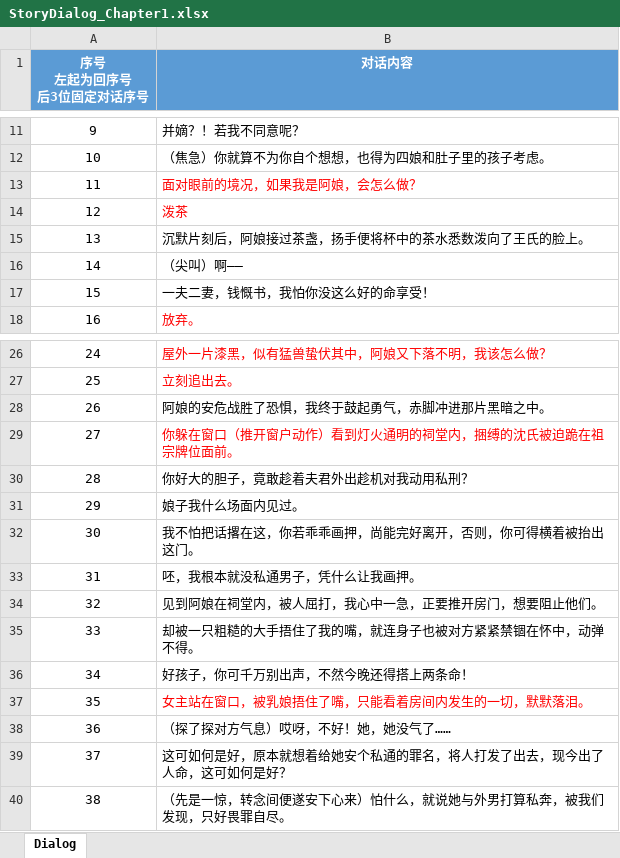
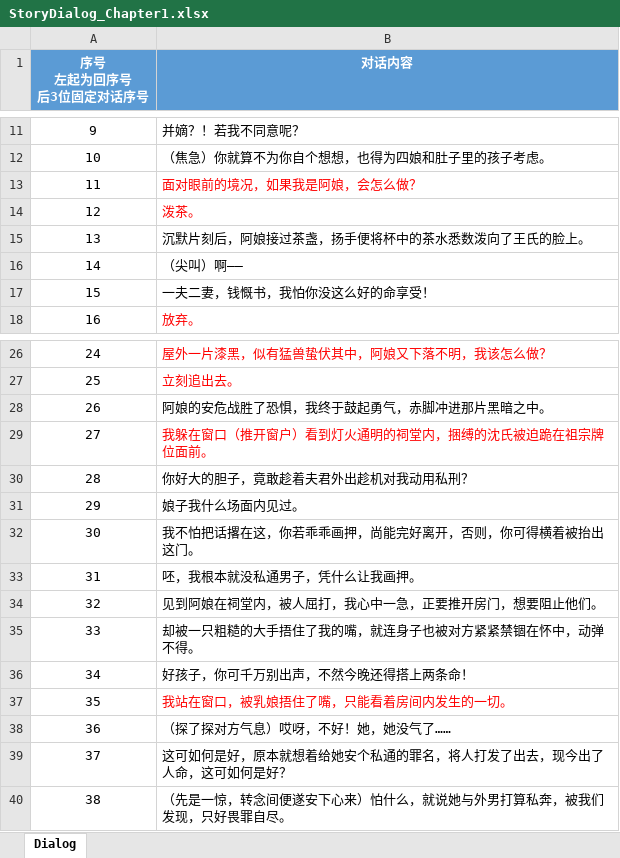
Before and after one commit to persiewoo/mnData, an Excel workbook: client/StoryDialog_Chapter1.xlsx, sheet Dialog, drawn as a sheet; only a part is shown, gaps mark what is left out; values as stored, in another font and other column widths than the file's, no borders; the diff names each change by its address in the sheet, - before the commit and + after, or states it on an @@ line.

```diff
--- a/client/StoryDialog_Chapter1.xlsx (sheet Dialog)
+++ b/client/StoryDialog_Chapter1.xlsx (sheet Dialog)
-B14 (对话内容): 泼茶
+B14 (对话内容): 泼茶。
-B29 (对话内容): 你躲在窗口（推开窗户动作）看到灯火通明的祠堂内，捆缚的沈氏被迫跪在祖宗牌位面前。
+B29 (对话内容): 我躲在窗口（推开窗户）看到灯火通明的祠堂内，捆缚的沈氏被迫跪在祖宗牌位面前。
-B37 (对话内容): 女主站在窗口，被乳娘捂住了嘴，只能看着房间内发生的一切，默默落泪。
+B37 (对话内容): 我站在窗口，被乳娘捂住了嘴，只能看着房间内发生的一切。
```
Also changed, not shown: common/StoryScene_Chapter1.xlsx.
